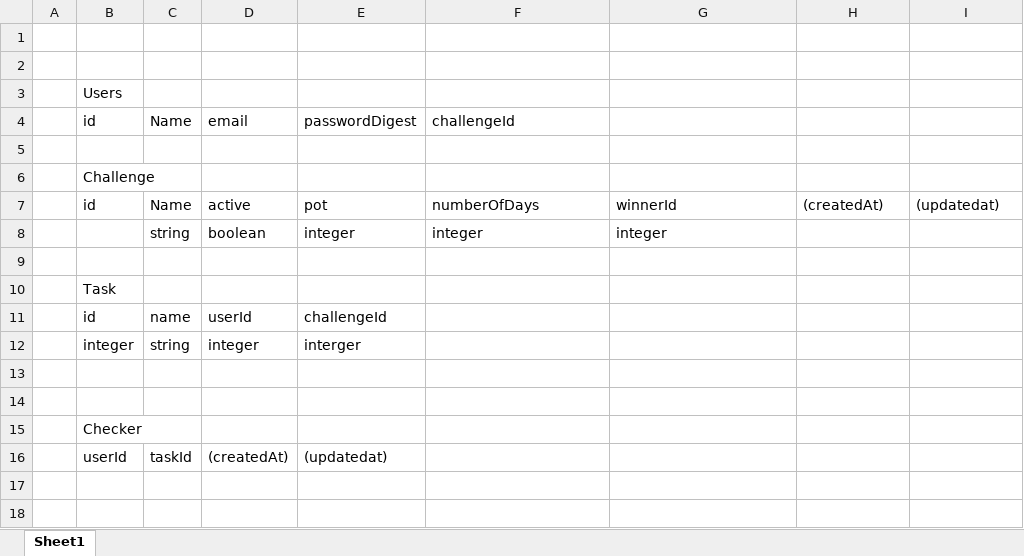
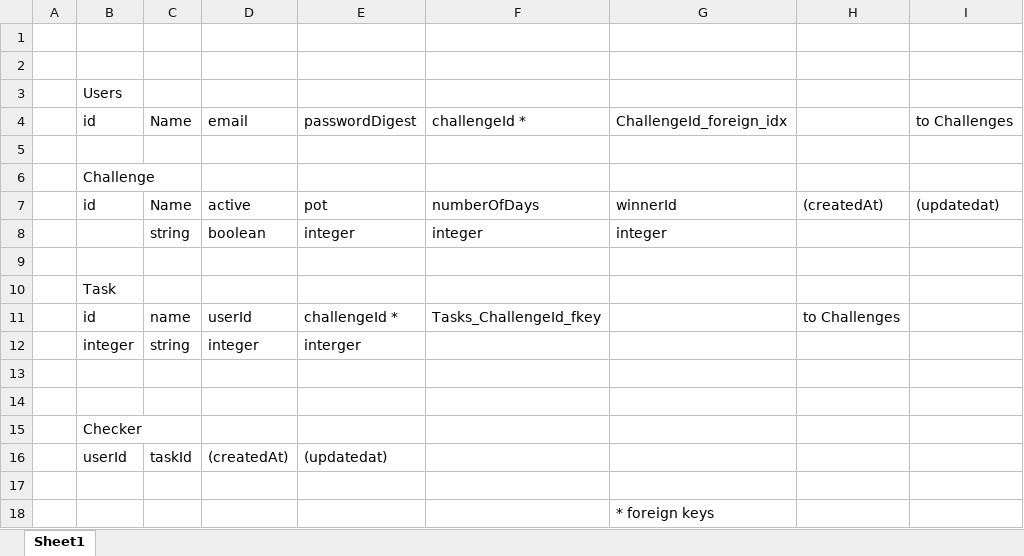
Before and after one commit to Saidac/nycda-chainz, an Excel workbook: assets/wireframe/Chainz Data structure.xlsx, sheet Sheet1, drawn as a sheet; values as stored, in another font and other column widths than the file's, no borders; the diff names each change by its address in the sheet, - before the commit and + after, or states it on an @@ line.

```diff
--- a/assets/wireframe/Chainz Data structure.xlsx (sheet Sheet1)
+++ b/assets/wireframe/Chainz Data structure.xlsx (sheet Sheet1)
-F4: challengeId
+F4: challengeId *
-G4: (empty)
+G4: ChallengeId_foreign_idx
-I4: (empty)
+I4: to Challenges
-E11: challengeId
+E11: challengeId *
-F11: (empty)
+F11: Tasks_ChallengeId_fkey
-H11: (empty)
+H11: to Challenges
+row 17: (empty)
+row 18:  |  |  |  |  |  | * foreign keys
```
Also changed, not shown: 9 other files.
